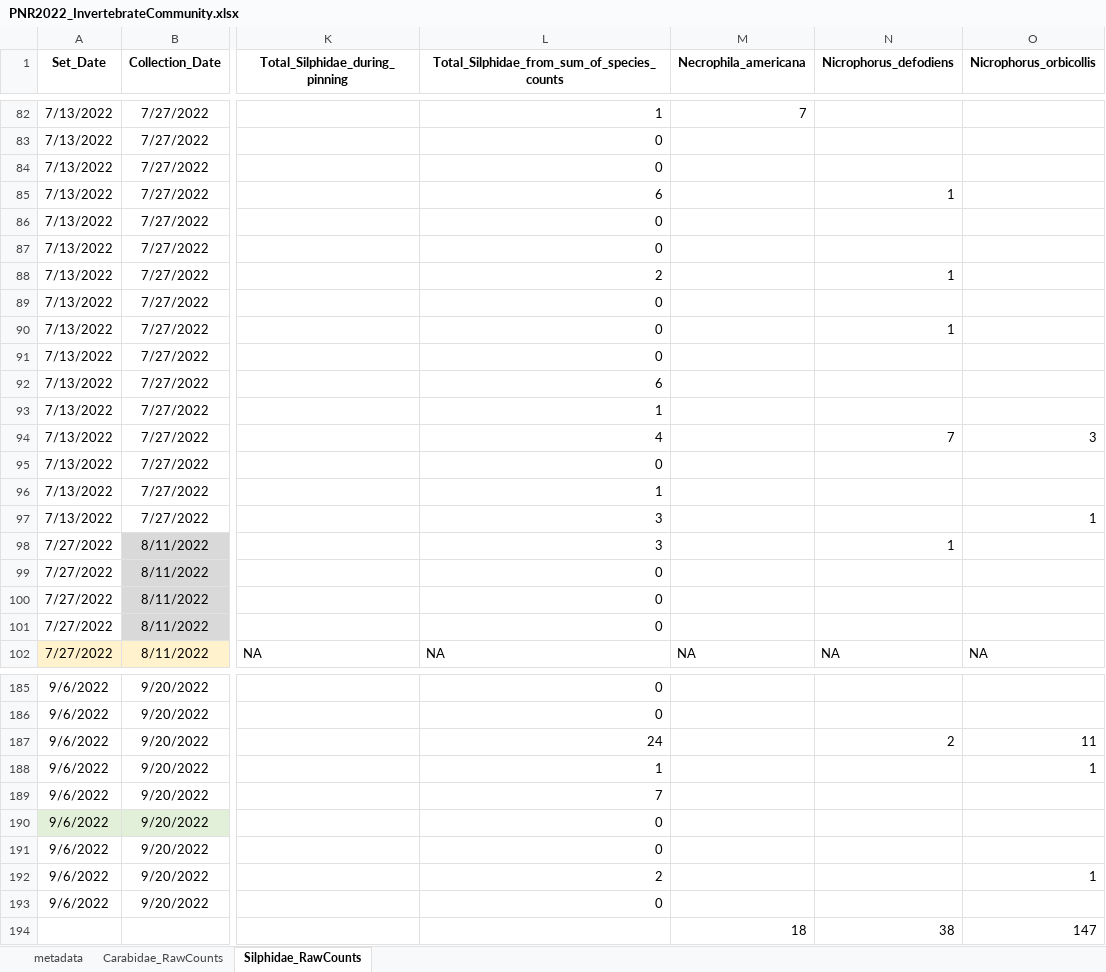
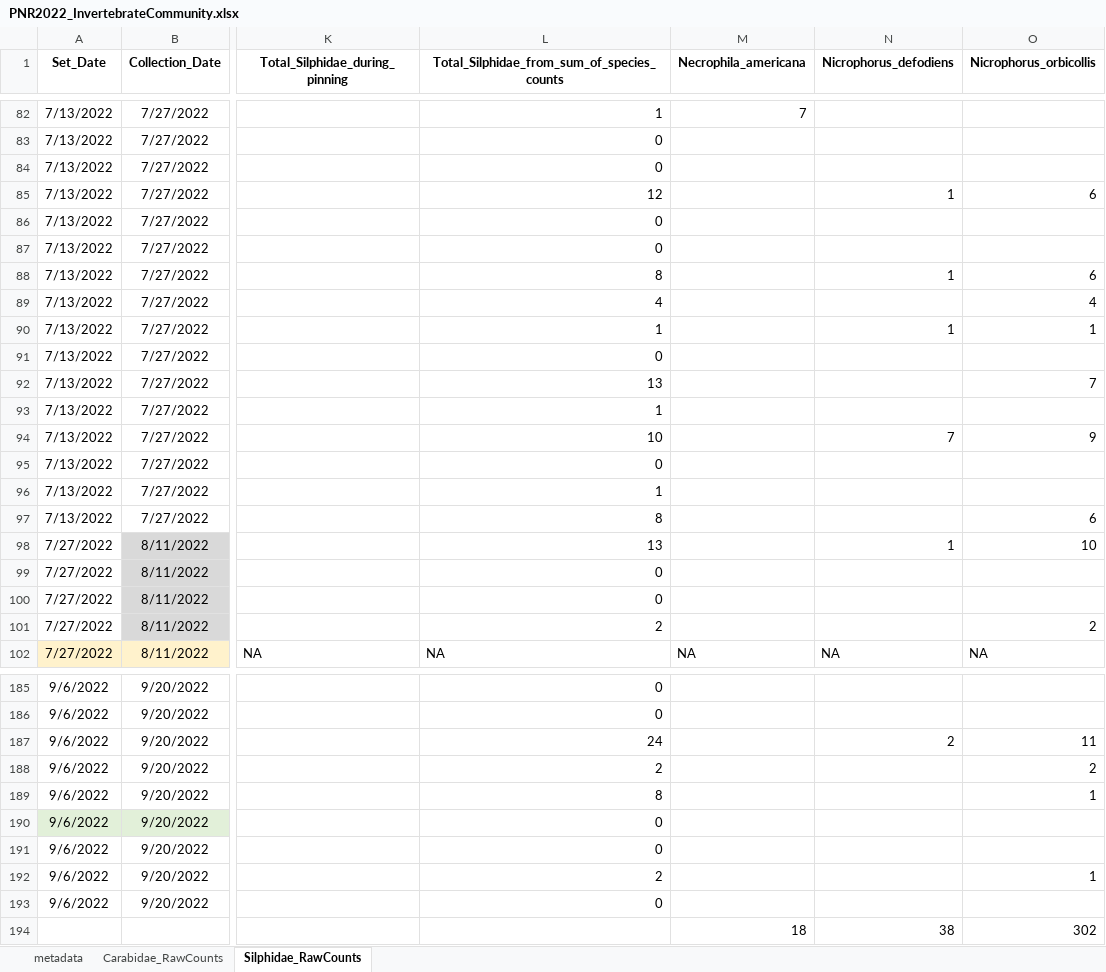
Before and after one commit to KPerryLab/PNR_Beetles, an Excel workbook: PNR_Raw_Data/PNR2022_InvertebrateCommunity.xlsx, sheet Silphidae_RawCounts, drawn as a sheet; only a part is shown, gaps mark what is left out; values as stored, in another font and other column widths than the file's, no borders; the diff covers the shown part only; the diff names each change by its address in the sheet, - before the commit and + after, or states it on an @@ line.

```diff
--- a/PNR_Raw_Data/PNR2022_InvertebrateCommunity.xlsx (sheet Silphidae_RawCounts)
+++ b/PNR_Raw_Data/PNR2022_InvertebrateCommunity.xlsx (sheet Silphidae_RawCounts)
-L85: 6
+L85: 12
-O85 (Nicrophorus_orbicollis): (empty)
+O85 (Nicrophorus_orbicollis): 6
-L88: 2
+L88: 8
-O88 (Nicrophorus_orbicollis): (empty)
+O88 (Nicrophorus_orbicollis): 6
-L89: 0
+L89: 4
-O89 (Nicrophorus_orbicollis): (empty)
+O89 (Nicrophorus_orbicollis): 4
-L90: 0
+L90: 1
-O90 (Nicrophorus_orbicollis): (empty)
+O90 (Nicrophorus_orbicollis): 1
-L92: 6
+L92: 13
-O92 (Nicrophorus_orbicollis): (empty)
+O92 (Nicrophorus_orbicollis): 7
-L94: 4
+L94: 10
-O94 (Nicrophorus_orbicollis): 3
+O94 (Nicrophorus_orbicollis): 9
-L97: 3
+L97: 8
-O97 (Nicrophorus_orbicollis): 1
+O97 (Nicrophorus_orbicollis): 6
-L98: 3
+L98: 13
-O98 (Nicrophorus_orbicollis): (empty)
+O98 (Nicrophorus_orbicollis): 10
-L101: 0
+L101: 2
-O101 (Nicrophorus_orbicollis): (empty)
+O101 (Nicrophorus_orbicollis): 2
-L188: 1
+L188: 2
-O188 (Nicrophorus_orbicollis): 1
+O188 (Nicrophorus_orbicollis): 2
-L189: 7
+L189: 8
-O189 (Nicrophorus_orbicollis): (empty)
+O189 (Nicrophorus_orbicollis): 1
-O194 (Nicrophorus_orbicollis): 147
+O194 (Nicrophorus_orbicollis): 302
```
Also changed, not shown: 44 edited cells elsewhere in this sheet, PNR_Raw_Data/PNR_SpeciesTraits_2022.xlsx, 1 other file.
